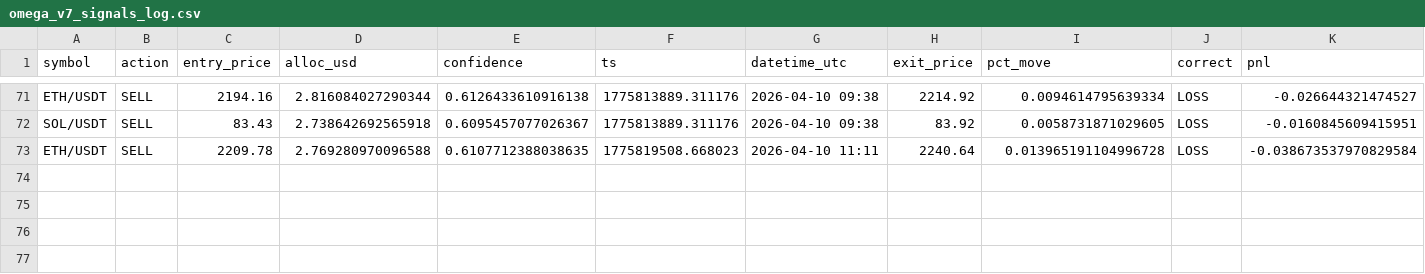
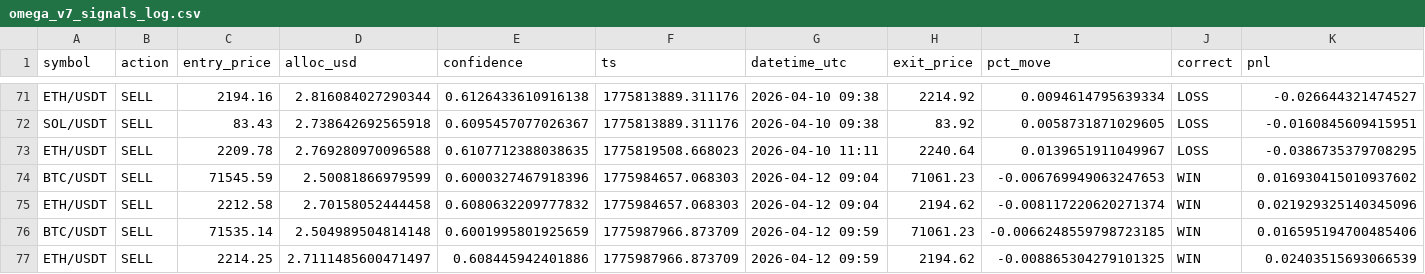
Before and after one commit to Jeanwrld/omega-bot, a CSV file: omega_v7_signals_log.csv, drawn as a sheet; only a part is shown, gaps mark what is left out.

Commit message:
📡 v7 Signals 2026-04-12 13:34 UTC

```diff
--- a/omega_v7_signals_log.csv
+++ b/omega_v7_signals_log.csv
@@ -72,2 +72,6 @@ ETH/USDT,SELL,2194.16,2.816084027290344,0.6126433610916138,1775813889.311176,202
 SOL/USDT,SELL,83.43,2.738642692565918,0.6095457077026367,1775813889.311176,2026-04-10 09:38,83.92,0.0058731871029605,LOSS,-0.0160845609415951
-ETH/USDT,SELL,2209.78,2.769280970096588,0.6107712388038635,1775819508.668023,2026-04-10 11:11,2240.64,0.013965191104996728,LOSS,-0.038673537970829584
+ETH/USDT,SELL,2209.78,2.769280970096588,0.6107712388038635,1775819508.668023,2026-04-10 11:11,2240.64,0.0139651911049967,LOSS,-0.0386735379708295
+BTC/USDT,SELL,71545.59,2.50081866979599,0.6000327467918396,1775984657.068303,2026-04-12 09:04,71061.23,-0.006769949063247653,WIN,0.016930415010937602
+ETH/USDT,SELL,2212.58,2.70158052444458,0.6080632209777832,1775984657.068303,2026-04-12 09:04,2194.62,-0.008117220620271374,WIN,0.021929325140345096
+BTC/USDT,SELL,71535.14,2.504989504814148,0.6001995801925659,1775987966.873709,2026-04-12 09:59,71061.23,-0.0066248559798723185,WIN,0.016595194700485406
+ETH/USDT,SELL,2214.25,2.7111485600471497,0.608445942401886,1775987966.873709,2026-04-12 09:59,2194.62,-0.008865304279101325,WIN,0.02403515693066539
```
Also changed, not shown: omega_v7_all_signals.csv.
